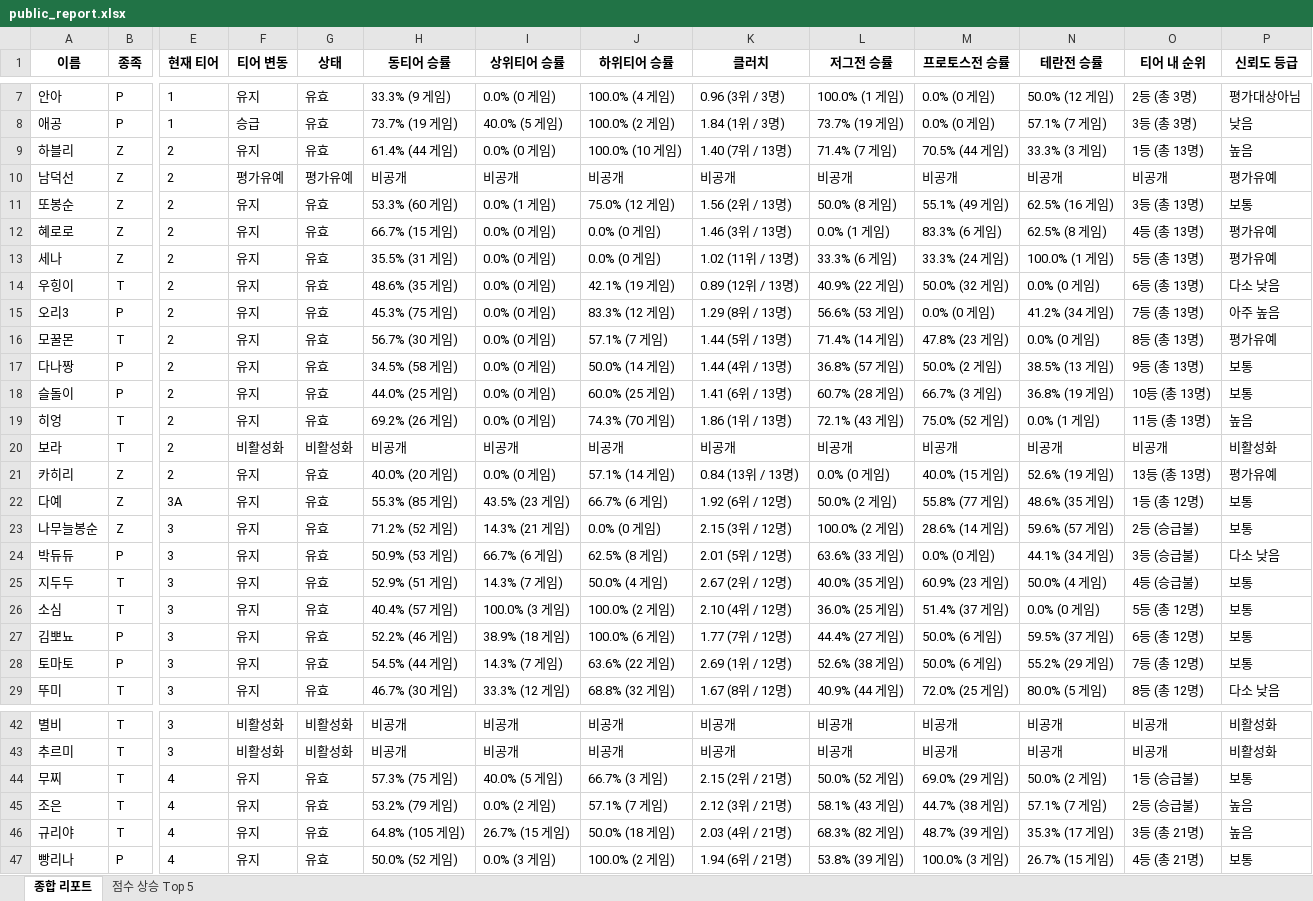
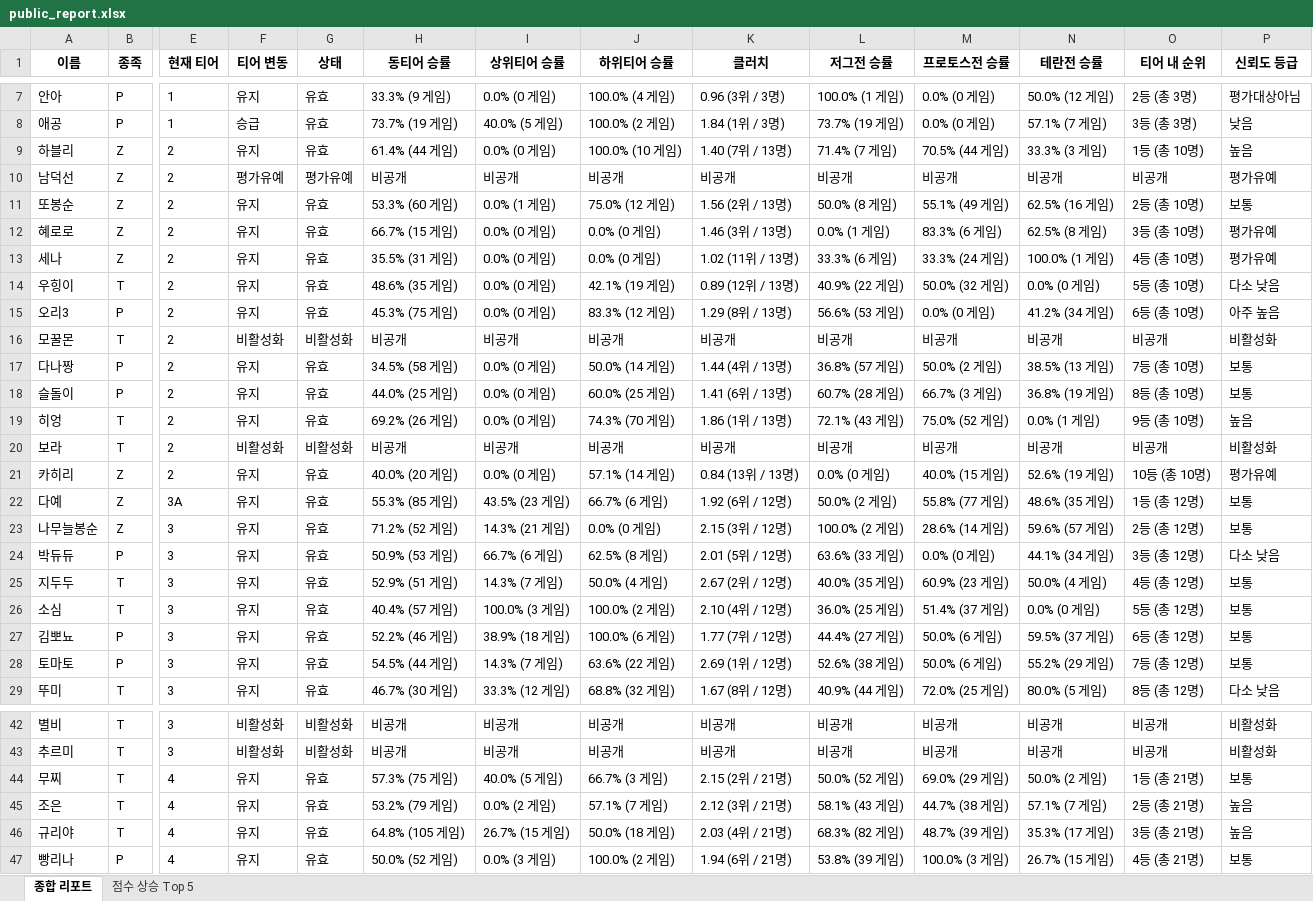
Before and after one commit to koracle0001/sc-tier-dashboard, an Excel workbook: public_report.xlsx, sheet 종합 리포트, drawn as a sheet; only a part is shown, gaps mark what is left out; values as stored, in another font and other column widths than the file's, no borders; the diff names each change by its address in the sheet, - before the commit and + after, or states it on an @@ line.

Commit message:
Add files via upload

```diff
--- a/public_report.xlsx (sheet 종합 리포트)
+++ b/public_report.xlsx (sheet 종합 리포트)
-O9 (티어 내 순위): 1등 (총 13명)
+O9 (티어 내 순위): 1등 (총 10명)
-O11 (티어 내 순위): 3등 (총 13명)
+O11 (티어 내 순위): 2등 (총 10명)
-O12 (티어 내 순위): 4등 (총 13명)
+O12 (티어 내 순위): 3등 (총 10명)
-O13 (티어 내 순위): 5등 (총 13명)
+O13 (티어 내 순위): 4등 (총 10명)
-O14 (티어 내 순위): 6등 (총 13명)
+O14 (티어 내 순위): 5등 (총 10명)
-O15 (티어 내 순위): 7등 (총 13명)
+O15 (티어 내 순위): 6등 (총 10명)
-F16 (티어 변동): 유지
+F16 (티어 변동): 비활성화
-G16 (상태): 유효
+G16 (상태): 비활성화
-H16 (동티어 승률): 56.7% (30 게임)
+H16 (동티어 승률): 비공개
-I16 (상위티어 승률): 0.0% (0 게임)
+I16 (상위티어 승률): 비공개
-J16 (하위티어 승률): 57.1% (7 게임)
+J16 (하위티어 승률): 비공개
-K16 (클러치): 1.44 (5위 / 13명)
+K16 (클러치): 비공개
-L16 (저그전 승률): 71.4% (14 게임)
+L16 (저그전 승률): 비공개
-M16 (프로토스전 승률): 47.8% (23 게임)
+M16 (프로토스전 승률): 비공개
-N16 (테란전 승률): 0.0% (0 게임)
+N16 (테란전 승률): 비공개
-O16 (티어 내 순위): 8등 (총 13명)
+O16 (티어 내 순위): 비공개
-P16 (신뢰도 등급): 평가유예
+P16 (신뢰도 등급): 비활성화
-O17 (티어 내 순위): 9등 (총 13명)
+O17 (티어 내 순위): 7등 (총 10명)
-O18 (티어 내 순위): 10등 (총 13명)
+O18 (티어 내 순위): 8등 (총 10명)
-O19 (티어 내 순위): 11등 (총 13명)
+O19 (티어 내 순위): 9등 (총 10명)
-O21 (티어 내 순위): 13등 (총 13명)
+O21 (티어 내 순위): 10등 (총 10명)
-O23 (티어 내 순위): 2등 (승급불)
+O23 (티어 내 순위): 2등 (총 12명)
-O24 (티어 내 순위): 3등 (승급불)
+O24 (티어 내 순위): 3등 (총 12명)
-O25 (티어 내 순위): 4등 (승급불)
+O25 (티어 내 순위): 4등 (총 12명)
-O44 (티어 내 순위): 1등 (승급불)
+O44 (티어 내 순위): 1등 (총 21명)
-O45 (티어 내 순위): 2등 (승급불)
+O45 (티어 내 순위): 2등 (총 21명)
```
